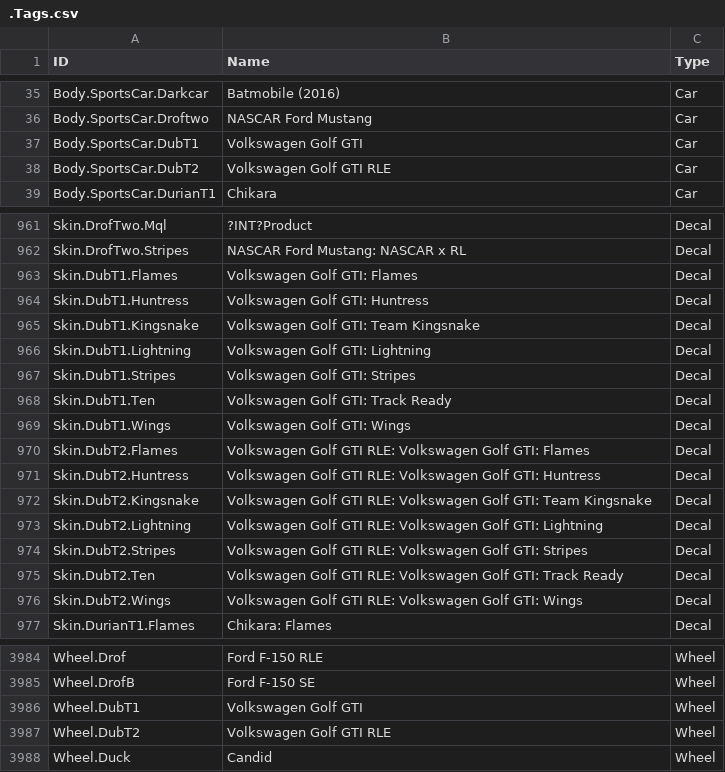
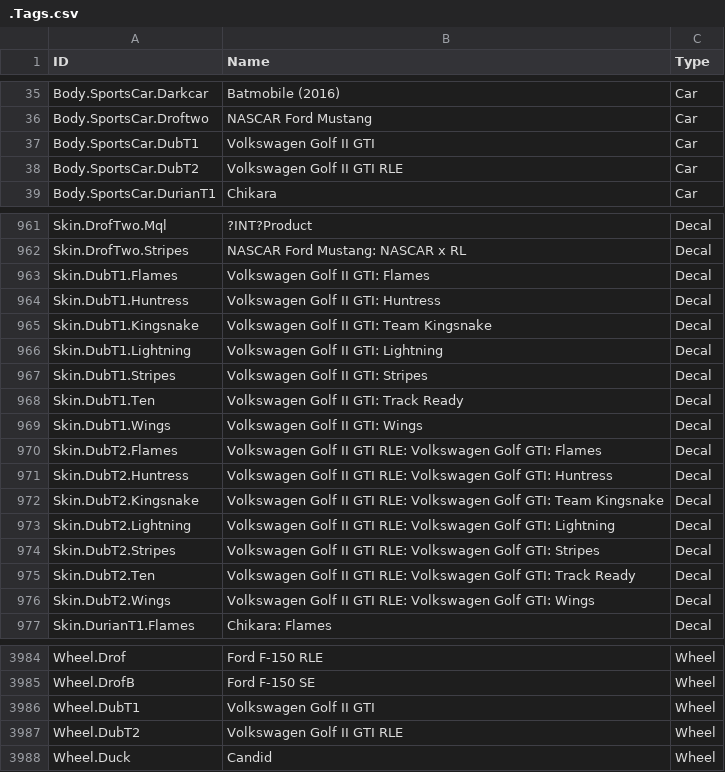
Before and after one commit to SamClubbers/FN-RLProducts, a CSV file: .Tags.csv, drawn as a sheet; only a part is shown, gaps mark what is left out.

Commit message:
Renamed Old Volkswagen Golf

```diff
--- a/.Tags.csv
+++ b/.Tags.csv
@@ -36,4 +36,4 @@
 "Body.SportsCar.Droftwo","NASCAR Ford Mustang","Car"
-"Body.SportsCar.DubT1","Volkswagen Golf GTI","Car"
-"Body.SportsCar.DubT2","Volkswagen Golf GTI RLE","Car"
+"Body.SportsCar.DubT1","Volkswagen Golf II GTI","Car"
+"Body.SportsCar.DubT2","Volkswagen Golf II GTI RLE","Car"
 "Body.SportsCar.DurianT1","Chikara","Car"
@@ -962,16 +962,16 @@
 "Skin.DrofTwo.Stripes","NASCAR Ford Mustang: NASCAR x RL","Decal"
-"Skin.DubT1.Flames","Volkswagen Golf GTI: Flames","Decal"
-"Skin.DubT1.Huntress","Volkswagen Golf GTI: Huntress","Decal"
-"Skin.DubT1.Kingsnake","Volkswagen Golf GTI: Team Kingsnake","Decal"
-"Skin.DubT1.Lightning","Volkswagen Golf GTI: Lightning","Decal"
-"Skin.DubT1.Stripes","Volkswagen Golf GTI: Stripes","Decal"
-"Skin.DubT1.Ten","Volkswagen Golf GTI: Track Ready","Decal"
-"Skin.DubT1.Wings","Volkswagen Golf GTI: Wings","Decal"
-"Skin.DubT2.Flames","Volkswagen Golf GTI RLE: Volkswagen Golf GTI: Flames","Decal"
-"Skin.DubT2.Huntress","Volkswagen Golf GTI RLE: Volkswagen Golf GTI: Huntress","Decal"
-"Skin.DubT2.Kingsnake","Volkswagen Golf GTI RLE: Volkswagen Golf GTI: Team Kingsnake","Decal"
-"Skin.DubT2.Lightning","Volkswagen Golf GTI RLE: Volkswagen Golf GTI: Lightning","Decal"
-"Skin.DubT2.Stripes","Volkswagen Golf GTI RLE: Volkswagen Golf GTI: Stripes","Decal"
-"Skin.DubT2.Ten","Volkswagen Golf GTI RLE: Volkswagen Golf GTI: Track Ready","Decal"
-"Skin.DubT2.Wings","Volkswagen Golf GTI RLE: Volkswagen Golf GTI: Wings","Decal"
+"Skin.DubT1.Flames","Volkswagen Golf II GTI: Flames","Decal"
+"Skin.DubT1.Huntress","Volkswagen Golf II GTI: Huntress","Decal"
+"Skin.DubT1.Kingsnake","Volkswagen Golf II GTI: Team Kingsnake","Decal"
+"Skin.DubT1.Lightning","Volkswagen Golf II GTI: Lightning","Decal"
+"Skin.DubT1.Stripes","Volkswagen Golf II GTI: Stripes","Decal"
+"Skin.DubT1.Ten","Volkswagen Golf II GTI: Track Ready","Decal"
+"Skin.DubT1.Wings","Volkswagen Golf II GTI: Wings","Decal"
+"Skin.DubT2.Flames","Volkswagen Golf II GTI RLE: Volkswagen Golf GTI: Flames","Decal"
+"Skin.DubT2.Huntress","Volkswagen Golf II GTI RLE: Volkswagen Golf GTI: Huntress","Decal"
+"Skin.DubT2.Kingsnake","Volkswagen Golf II GTI RLE: Volkswagen Golf GTI: Team Kingsnake","Decal"
+"Skin.DubT2.Lightning","Volkswagen Golf II GTI RLE: Volkswagen Golf GTI: Lightning","Decal"
+"Skin.DubT2.Stripes","Volkswagen Golf II GTI RLE: Volkswagen Golf GTI: Stripes","Decal"
+"Skin.DubT2.Ten","Volkswagen Golf II GTI RLE: Volkswagen Golf GTI: Track Ready","Decal"
+"Skin.DubT2.Wings","Volkswagen Golf II GTI RLE: Volkswagen Golf GTI: Wings","Decal"
 "Skin.DurianT1.Flames","Chikara: Flames","Decal"
@@ -3985,4 +3985,4 @@
 "Wheel.DrofB","Ford F-150 SE","Wheel"
-"Wheel.DubT1","Volkswagen Golf GTI","Wheel"
-"Wheel.DubT2","Volkswagen Golf GTI RLE","Wheel"
+"Wheel.DubT1","Volkswagen Golf II GTI","Wheel"
+"Wheel.DubT2","Volkswagen Golf II GTI RLE","Wheel"
 "Wheel.Duck","Candid","Wheel"
```
